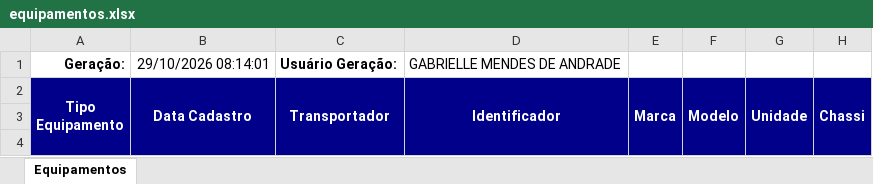
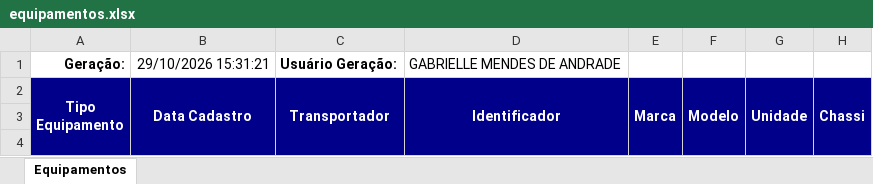
Before and after one commit to hannahfrotalegal/painel-frotalegal-heinz, an Excel workbook: dados/equipamentos.xlsx, sheet Equipamentos, drawn as a sheet; only a part is shown; values as stored, in another font and other column widths than the file's, no borders; the diff names each change by its address in the sheet, - before the commit and + after, or states it on an @@ line.

Commit message:
Atualiza dados — extração 29/10/2026 15:31 (via painel)

```diff
--- a/dados/equipamentos.xlsx (sheet Equipamentos)
+++ b/dados/equipamentos.xlsx (sheet Equipamentos)
-B1 (Data Cadastro): 29/10/2026 08:14:01
+B1 (Data Cadastro): 29/10/2026 15:31:21
```
